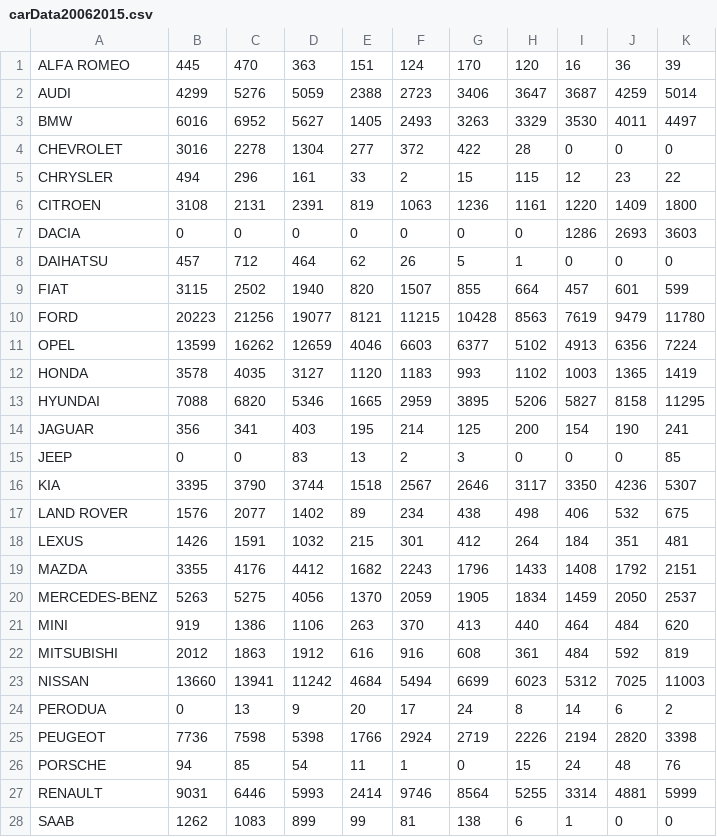
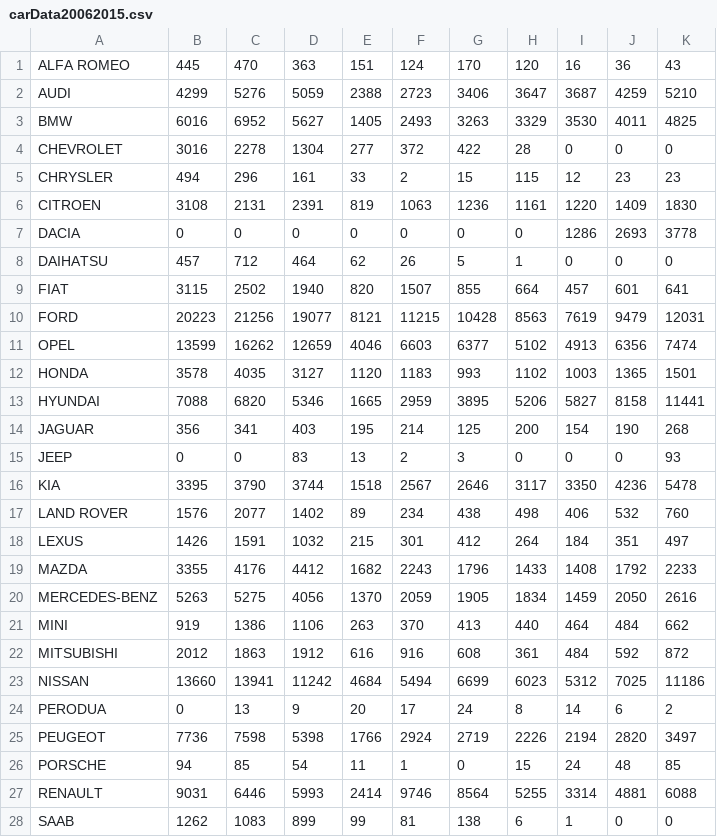
Before and after one commit to GJB93/data-viz, a CSV file: CarRegGraphs/data/carData20062015.csv, drawn as a sheet; only a part is shown; the diff covers the shown part only.

```diff
--- a/CarRegGraphs/data/carData20062015.csv
+++ b/CarRegGraphs/data/carData20062015.csv
@@ -1,28 +1,28 @@
-ALFA ROMEO,445,470,363,151,124,170,120,16,36,39
-AUDI,4299,5276,5059,2388,2723,3406,3647,3687,4259,5014
-BMW,6016,6952,5627,1405,2493,3263,3329,3530,4011,4497
+ALFA ROMEO,445,470,363,151,124,170,120,16,36,43
+AUDI,4299,5276,5059,2388,2723,3406,3647,3687,4259,5210
+BMW,6016,6952,5627,1405,2493,3263,3329,3530,4011,4825
 CHEVROLET,3016,2278,1304,277,372,422,28,0,0,0
-CHRYSLER,494,296,161,33,2,15,115,12,23,22
-CITROEN,3108,2131,2391,819,1063,1236,1161,1220,1409,1800
-DACIA,0,0,0,0,0,0,0,1286,2693,3603
+CHRYSLER,494,296,161,33,2,15,115,12,23,23
+CITROEN,3108,2131,2391,819,1063,1236,1161,1220,1409,1830
+DACIA,0,0,0,0,0,0,0,1286,2693,3778
 DAIHATSU,457,712,464,62,26,5,1,0,0,0
-FIAT,3115,2502,1940,820,1507,855,664,457,601,599
-FORD,20223,21256,19077,8121,11215,10428,8563,7619,9479,11780
-OPEL,13599,16262,12659,4046,6603,6377,5102,4913,6356,7224
-HONDA,3578,4035,3127,1120,1183,993,1102,1003,1365,1419
-HYUNDAI,7088,6820,5346,1665,2959,3895,5206,5827,8158,11295
-JAGUAR,356,341,403,195,214,125,200,154,190,241
-JEEP,0,0,83,13,2,3,0,0,0,85
-KIA,3395,3790,3744,1518,2567,2646,3117,3350,4236,5307
-LAND ROVER,1576,2077,1402,89,234,438,498,406,532,675
-LEXUS,1426,1591,1032,215,301,412,264,184,351,481
-MAZDA,3355,4176,4412,1682,2243,1796,1433,1408,1792,2151
-MERCEDES-BENZ,5263,5275,4056,1370,2059,1905,1834,1459,2050,2537
-MINI,919,1386,1106,263,370,413,440,464,484,620
-MITSUBISHI,2012,1863,1912,616,916,608,361,484,592,819
-NISSAN,13660,13941,11242,4684,5494,6699,6023,5312,7025,11003
+FIAT,3115,2502,1940,820,1507,855,664,457,601,641
+FORD,20223,21256,19077,8121,11215,10428,8563,7619,9479,12031
+OPEL,13599,16262,12659,4046,6603,6377,5102,4913,6356,7474
+HONDA,3578,4035,3127,1120,1183,993,1102,1003,1365,1501
+HYUNDAI,7088,6820,5346,1665,2959,3895,5206,5827,8158,11441
+JAGUAR,356,341,403,195,214,125,200,154,190,268
+JEEP,0,0,83,13,2,3,0,0,0,93
+KIA,3395,3790,3744,1518,2567,2646,3117,3350,4236,5478
+LAND ROVER,1576,2077,1402,89,234,438,498,406,532,760
+LEXUS,1426,1591,1032,215,301,412,264,184,351,497
+MAZDA,3355,4176,4412,1682,2243,1796,1433,1408,1792,2233
+MERCEDES-BENZ,5263,5275,4056,1370,2059,1905,1834,1459,2050,2616
+MINI,919,1386,1106,263,370,413,440,464,484,662
+MITSUBISHI,2012,1863,1912,616,916,608,361,484,592,872
+NISSAN,13660,13941,11242,4684,5494,6699,6023,5312,7025,11186
 PERODUA,0,13,9,20,17,24,8,14,6,2
-PEUGEOT,7736,7598,5398,1766,2924,2719,2226,2194,2820,3398
-PORSCHE,94,85,54,11,1,0,15,24,48,76
-RENAULT,9031,6446,5993,2414,9746,8564,5255,3314,4881,5999
+PEUGEOT,7736,7598,5398,1766,2924,2719,2226,2194,2820,3497
+PORSCHE,94,85,54,11,1,0,15,24,48,85
+RENAULT,9031,6446,5993,2414,9746,8564,5255,3314,4881,6088
 SAAB,1262,1083,899,99,81,138,6,1,0,0
```
Also changed, not shown: 8 edited cells elsewhere in this file, 1 other file.
